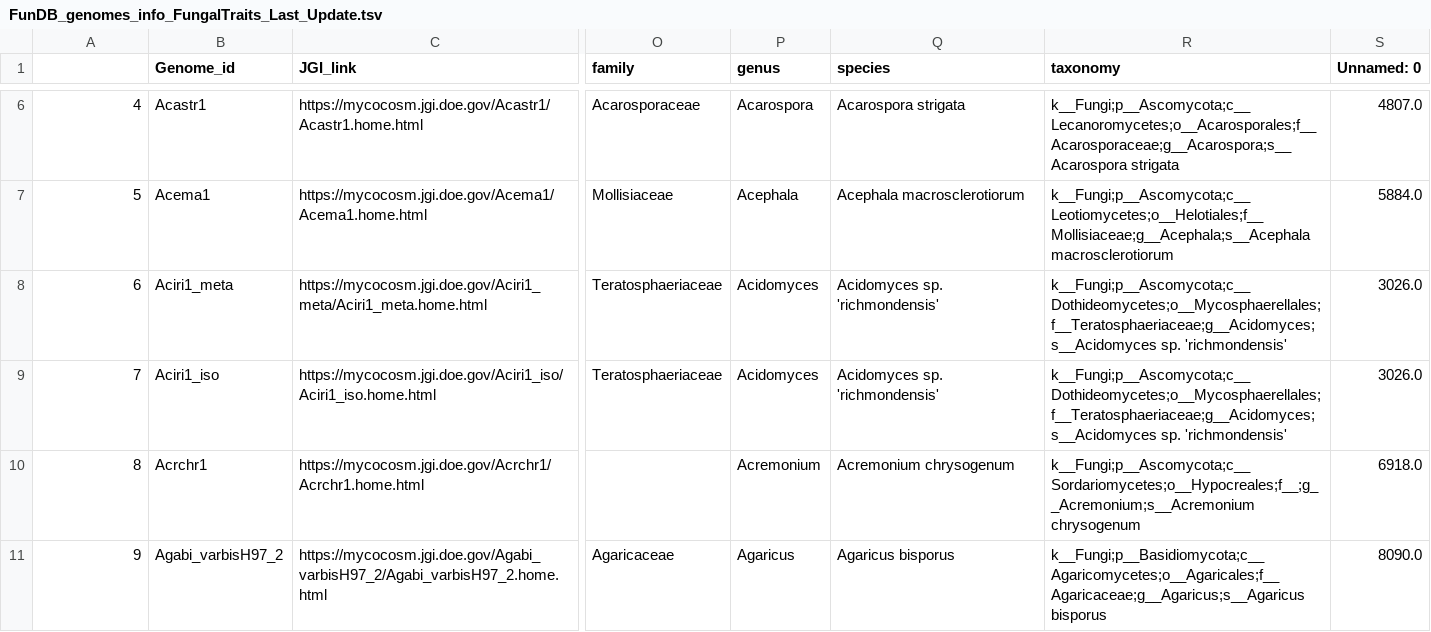
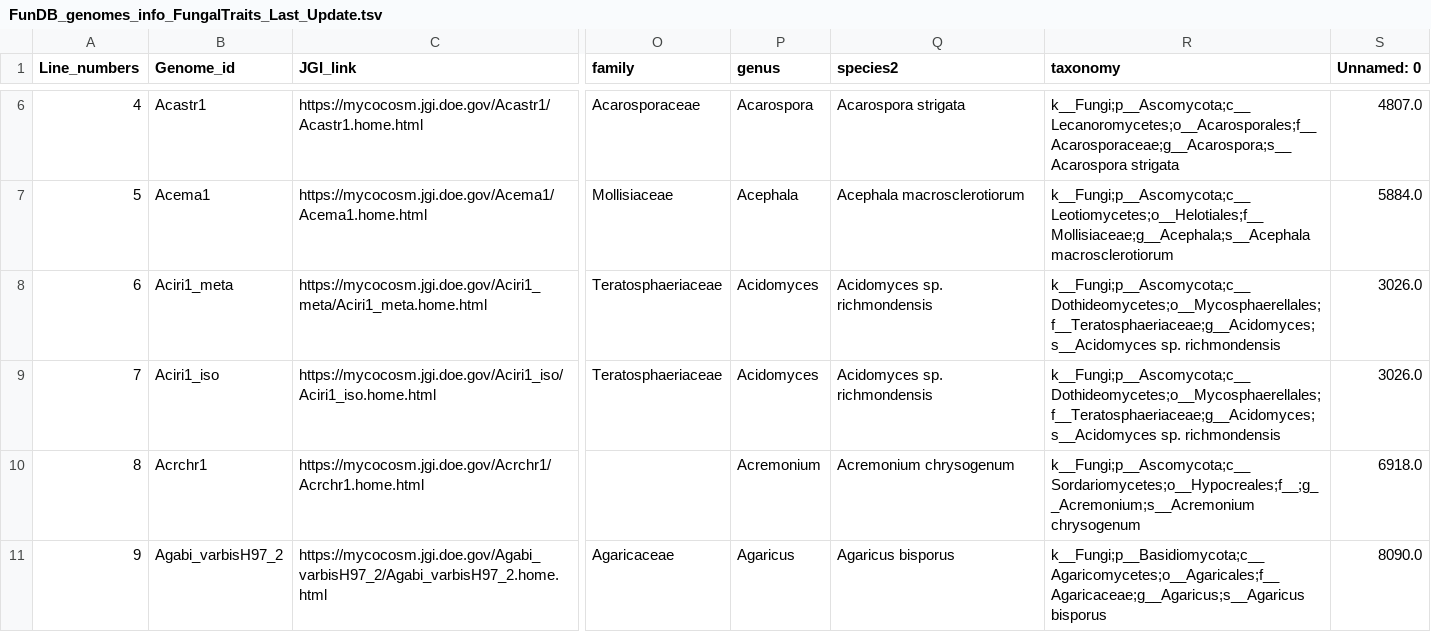
Before and after one commit to NFREC-Liao-Lab/fungi_db, a TSV file: database-generation/FunDB_genomes_info_FungalTraits_Last_Update.tsv, drawn as a sheet; only a part is shown, gaps mark what is left out; the diff names each change by its address in the sheet, - before the commit and + after, or states it on an @@ line.

```diff
--- a/database-generation/FunDB_genomes_info_FungalTraits_Last_Update.tsv
+++ b/database-generation/FunDB_genomes_info_FungalTraits_Last_Update.tsv
-A1: (empty)
+A1: Line_numbers
-Q1: species
+Q1: species2
-Q8:Q9 (species2): Acidomyces sp. 'richmondensis'
+Q8:Q9 (species2): Acidomyces sp. richmondensis
-R8:R9 (taxonomy): k__Fungi;p__Ascomycota;c__Dothideomycetes;o__Mycosphaerellales;f__Teratosphaeriaceae;g__Acidomyces;s__Acidomyces sp. 'richmondensis'
+R8:R9 (taxonomy): k__Fungi;p__Ascomycota;c__Dothideomycetes;o__Mycosphaerellales;f__Teratosphaeriaceae;g__Acidomyces;s__Acidomyces sp. richmondensis
```
Also changed, not shown: database-generation/FunDB_genomes_info_FungalTraits_Last_Update.csv.
